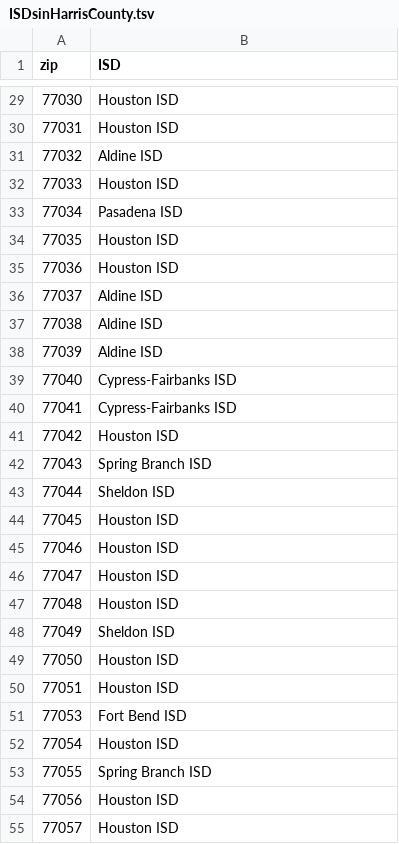
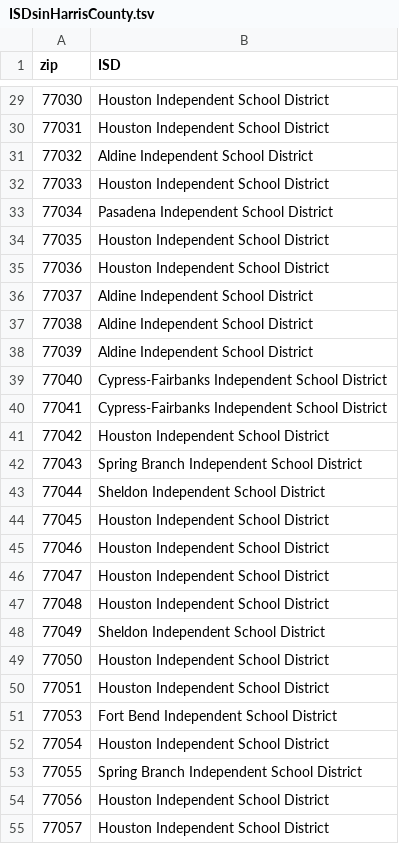
Before and after one commit to leke-lyu/Recipes, a TSV file: Data/ISDsinHarrisCounty.tsv, drawn as a sheet; only a part is shown, gaps mark what is left out; the diff covers the shown part only.

```diff
--- a/Data/ISDsinHarrisCounty.tsv
+++ b/Data/ISDsinHarrisCounty.tsv
@@ -29,27 +29,27 @@ zip	ISD
-77030	Houston ISD
-77031	Houston ISD
-77032	Aldine ISD
-77033	Houston ISD
-77034	Pasadena ISD
-77035	Houston ISD
-77036	Houston ISD
-77037	Aldine ISD
-77038	Aldine ISD
-77039	Aldine ISD
-77040	Cypress-Fairbanks ISD
-77041	Cypress-Fairbanks ISD
-77042	Houston ISD
-77043	Spring Branch ISD
-77044	Sheldon ISD
-77045	Houston ISD
-77046	Houston ISD
-77047	Houston ISD
-77048	Houston ISD
-77049	Sheldon ISD
-77050	Houston ISD
-77051	Houston ISD
-77053	Fort Bend ISD
-77054	Houston ISD
-77055	Spring Branch ISD
-77056	Houston ISD
-77057	Houston ISD
+77030	Houston Independent School District
+77031	Houston Independent School District
+77032	Aldine Independent School District
+77033	Houston Independent School District
+77034	Pasadena Independent School District
+77035	Houston Independent School District
+77036	Houston Independent School District
+77037	Aldine Independent School District
+77038	Aldine Independent School District
+77039	Aldine Independent School District
+77040	Cypress-Fairbanks Independent School District
+77041	Cypress-Fairbanks Independent School District
+77042	Houston Independent School District
+77043	Spring Branch Independent School District
+77044	Sheldon Independent School District
+77045	Houston Independent School District
+77046	Houston Independent School District
+77047	Houston Independent School District
+77048	Houston Independent School District
+77049	Sheldon Independent School District
+77050	Houston Independent School District
+77051	Houston Independent School District
+77053	Fort Bend Independent School District
+77054	Houston Independent School District
+77055	Spring Branch Independent School District
+77056	Houston Independent School District
+77057	Houston Independent School District
```
Also changed, not shown: 114 edited cells elsewhere in this file.
